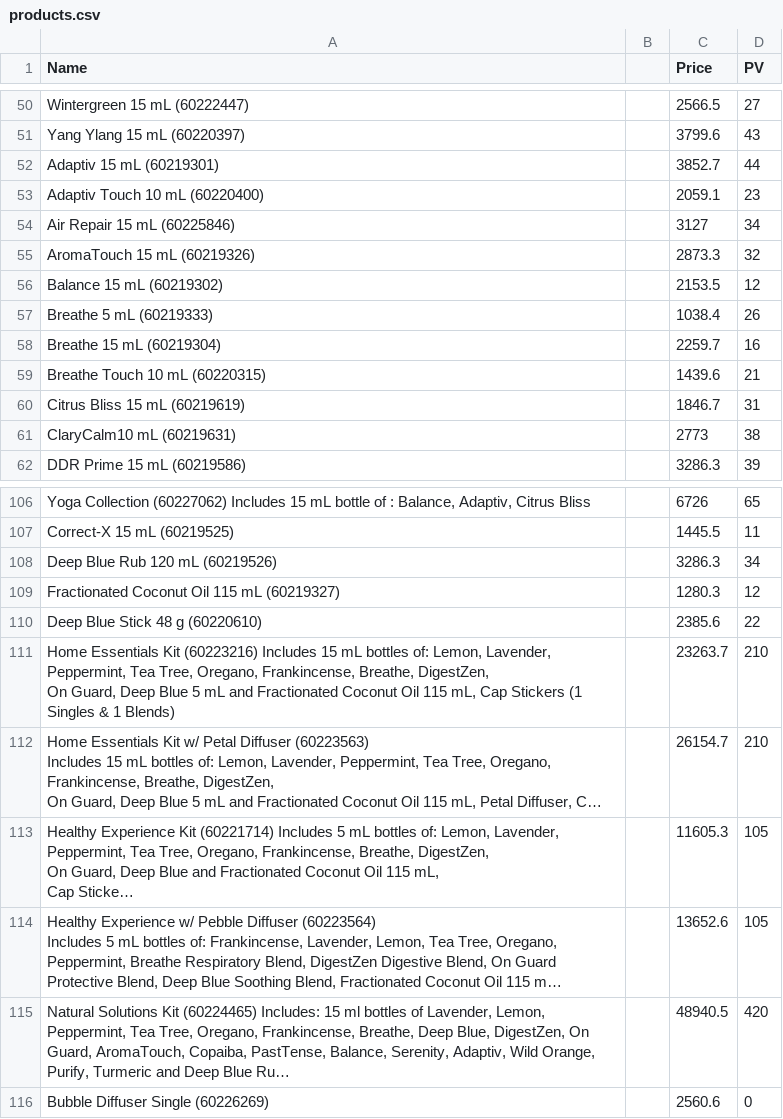
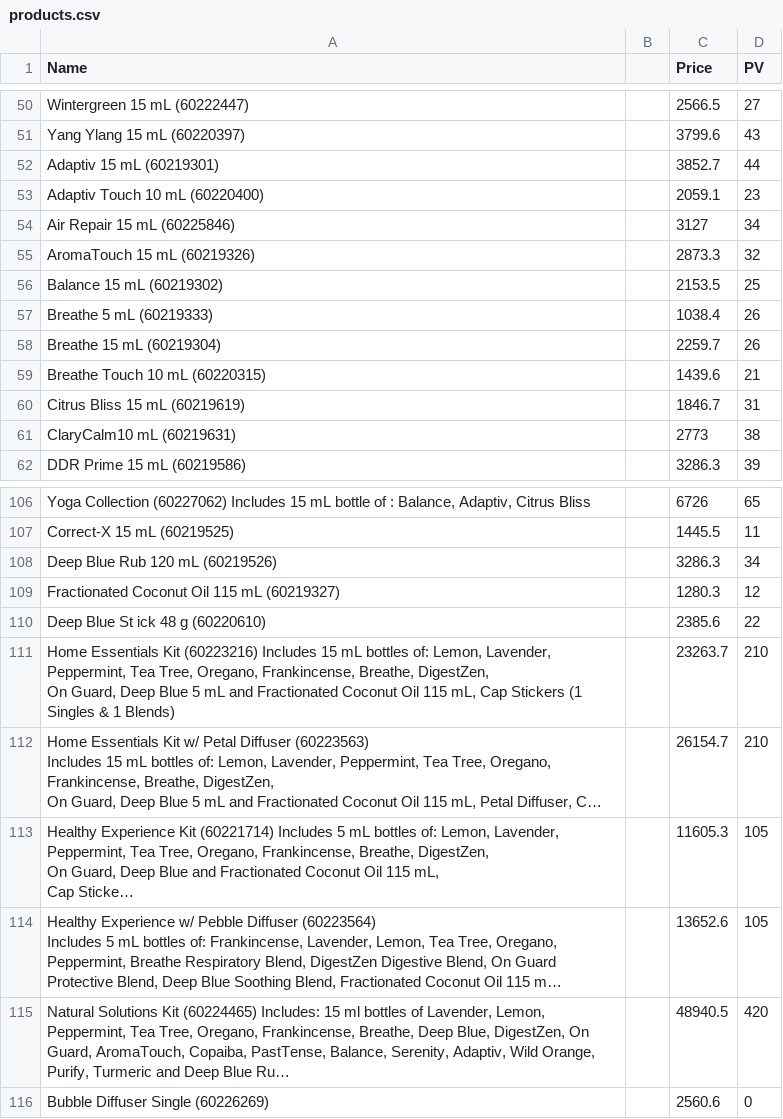
Before and after one commit to petervero-droid/VeroTERRA, a CSV file: products.csv, drawn as a sheet; only a part is shown, gaps mark what is left out; long unchanged cells end in ….

Commit message:
Restore product data and header in products.csv
Restored the header and product entries in products.csv after removal. Ensured all product data is intact and correctly formatted.

```diff
--- a/products.csv
+++ b/products.csv
@@ -55,5 +55,5 @@ Air Repair 15 mL (60225846),,3127,34
 AromaTouch 15 mL (60219326),,2873.3,32
-Balance 15 mL (60219302),,2153.5,12
+Balance 15 mL (60219302),,2153.5,25
 Breathe 5 mL (60219333),,1038.4,26
-Breathe 15 mL (60219304),,2259.7,16
+Breathe 15 mL (60219304),,2259.7,26
 Breathe Touch 10 mL (60220315),,1439.6,21
@@ -113,3 +113,3 @@ Deep Blue Rub 120 mL (60219526),,3286.3,34
 Fractionated Coconut Oil 115 mL (60219327),,1280.3,12
-Deep Blue Stick 48 g (60220610),,2385.6,22
+Deep Blue St ick 48 g (60220610),,2385.6,22
 "Home Essentials Kit (60223216) Includes 15 mL bottles of: Lemon, Lavender, Peppermint, Tea Tree, Oregano, Frankincense, Breathe, DigestZen,
```
